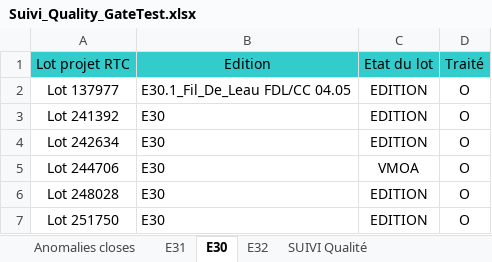
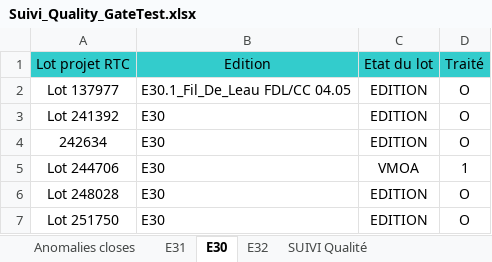
Before and after one commit to Tiggytamal/Redmine, an Excel workbook: SonarLysaFX/Suivi_Quality_GateTest.xlsx, sheet E30, drawn as a sheet; only a part is shown; values as stored, in another font and other column widths than the file's, no borders; the diff names each change by its address in the sheet, - before the commit and + after, or states it on an @@ line.

```diff
--- a/SonarLysaFX/Suivi_Quality_GateTest.xlsx (sheet E30)
+++ b/SonarLysaFX/Suivi_Quality_GateTest.xlsx (sheet E30)
-A4 (Lot projet RTC): Lot 242634
+A4 (Lot projet RTC): 242634
-D5 (Traité): O
+D5 (Traité): 1
```
Also changed, not shown: sheet SUIVI Qualité, SonarLysaFX/src/resources/Suivi_Quality_GateTest.xlsx, SonarLysaFX/src/resources/liste_applis.xlsx, 16 other files.
